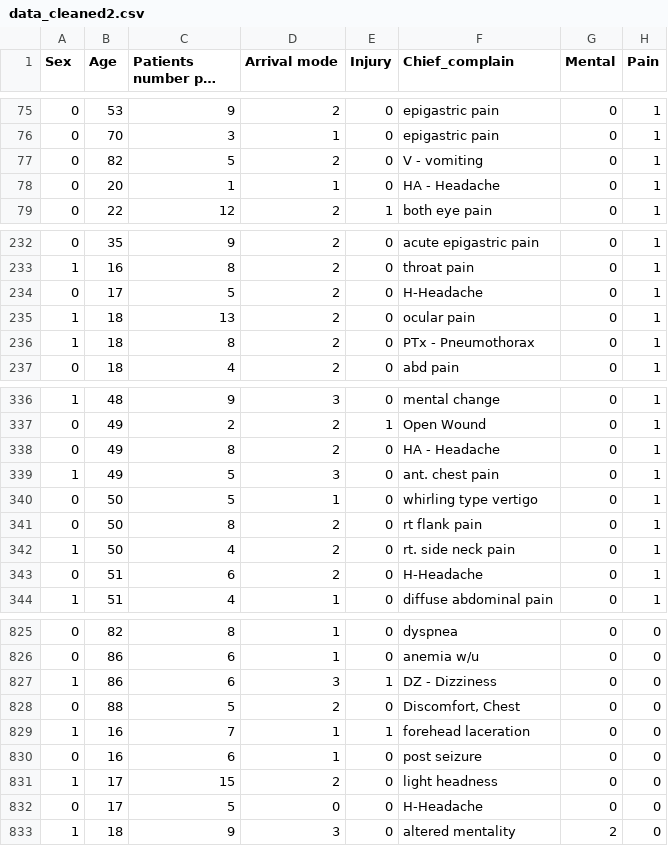
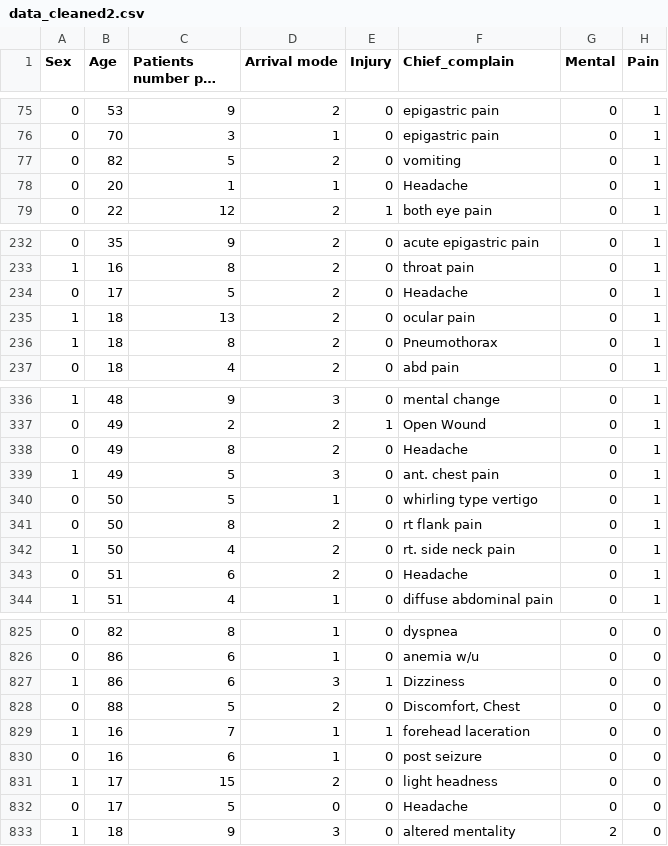
Before and after one commit to Saim-Kaleem/KTAS-Medical-Triage, a CSV file: data/data_cleaned2.csv, drawn as a sheet; only a part is shown, gaps mark what is left out; long unchanged cells end in …; the diff covers the shown part only; the diff names each change by its address in the sheet, - before the commit and + after, or states it on an @@ line.

```diff
--- a/data/data_cleaned2.csv
+++ b/data/data_cleaned2.csv
-F77 (Chief_complain): V - vomiting
+F77 (Chief_complain): vomiting
-F78 (Chief_complain): HA - Headache
+F78 (Chief_complain): Headache
-F234 (Chief_complain): H-Headache
+F234 (Chief_complain): Headache
-F236 (Chief_complain): PTx - Pneumothorax
+F236 (Chief_complain): Pneumothorax
-F338 (Chief_complain): HA - Headache
+F338 (Chief_complain): Headache
-F343 (Chief_complain): H-Headache
+F343 (Chief_complain): Headache
-F827 (Chief_complain): DZ - Dizziness
+F827 (Chief_complain): Dizziness
-F832 (Chief_complain): H-Headache
+F832 (Chief_complain): Headache
```
Also changed, not shown: 20 edited cells elsewhere in this file, data/updated_data_with_nrs_predictions.csv, 8 other files.
